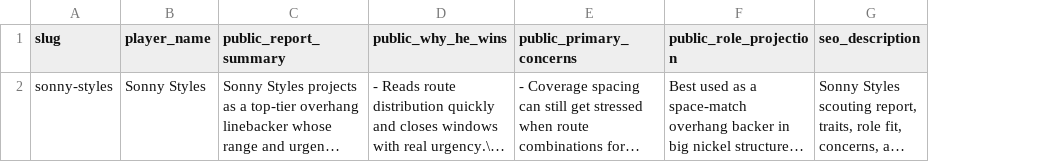
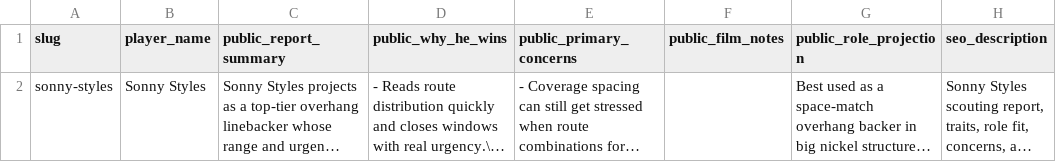
Before and after one commit to mysportsbetnow24/nfldraftmodel2026, a CSV file: data/sources/manual/owner_scouting_notes_2026_template.csv, drawn as a sheet; only a part is shown; long unchanged cells end in …; the diff names each change by its address in the sheet, - before the commit and + after, or states it on an @@ line.

Commit message:
Add film notes field to scouting cards

```diff
--- a/data/sources/manual/owner_scouting_notes_2026_template.csv
+++ b/data/sources/manual/owner_scouting_notes_2026_template.csv
+column F (public_film_notes), empty
```
Also changed, not shown: 7 other files.
